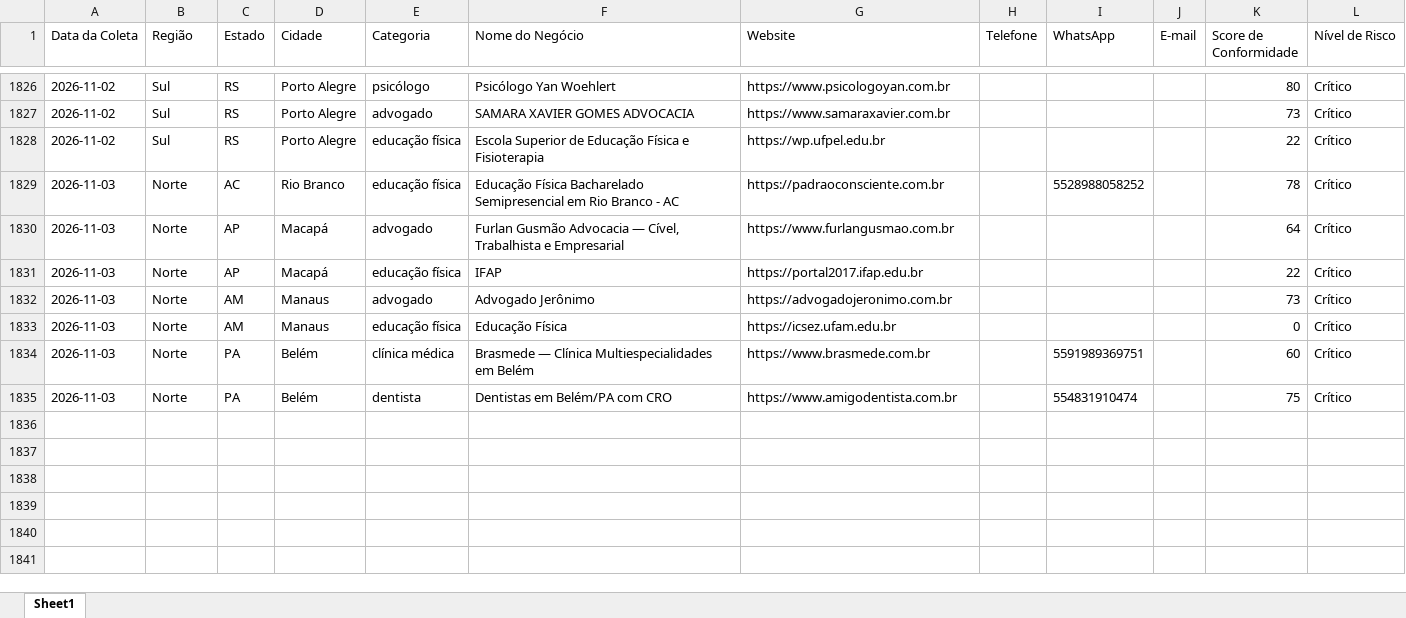
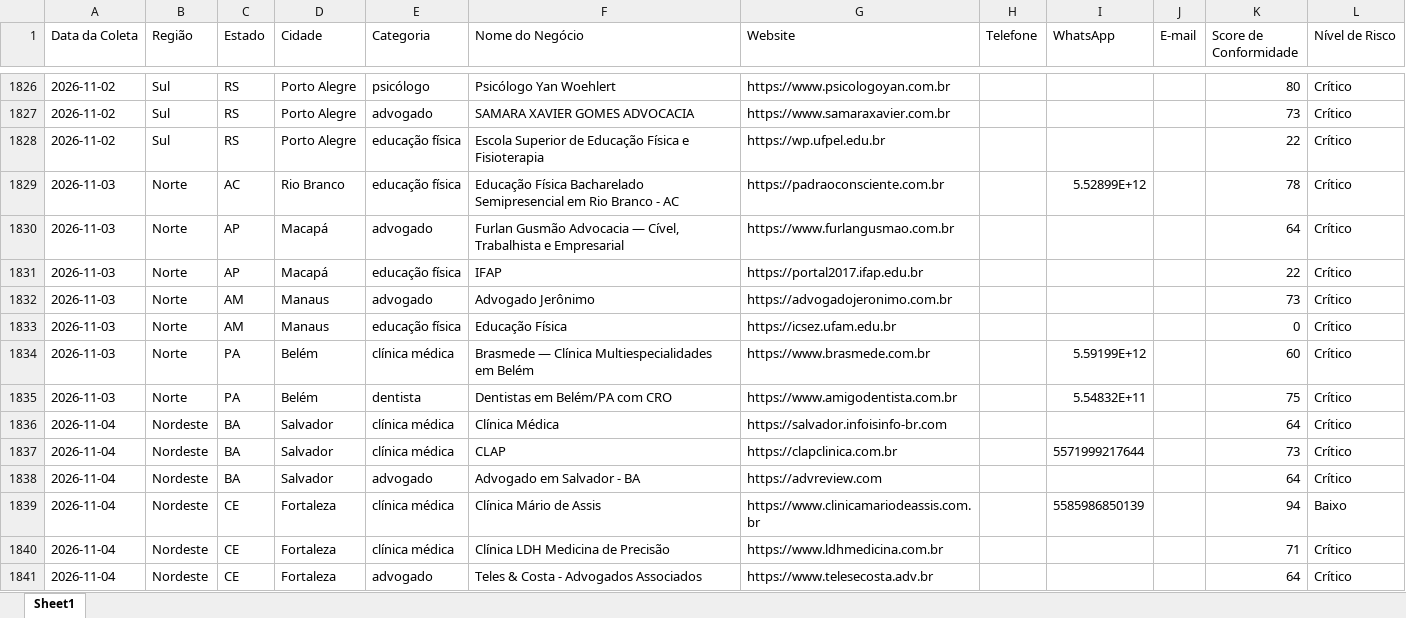
Before and after one commit to leandroeriksonoliveira/veltrodigital, an Excel workbook: leads_automation/data/leads_conformidade_brasil.xlsx, sheet Sheet1, drawn as a sheet; only a part is shown, gaps mark what is left out; values as stored, in another font and other column widths than the file's, no borders; the diff names each change by its address in the sheet, - before the commit and + after, or states it on an @@ line.

```diff
--- a/leads_automation/data/leads_conformidade_brasil.xlsx (sheet Sheet1)
+++ b/leads_automation/data/leads_conformidade_brasil.xlsx (sheet Sheet1)
-I1829 (WhatsApp): 5528988058252
+I1829 (WhatsApp): 5.52899E+12
-I1834 (WhatsApp): 5591989369751
+I1834 (WhatsApp): 5.59199E+12
-I1835 (WhatsApp): 554831910474
+I1835 (WhatsApp): 5.54832E+11
+row 1836: 2026-11-04 | Nordeste | BA | Salvador | clínica médica | Clínica Médica | https://salvador.infoisinfo-br.com |  |  |  | 64 | Crítico
+row 1837: 2026-11-04 | Nordeste | BA | Salvador | clínica médica | CLAP | https://clapclinica.com.br |  | 5571999217644 |  | 73 | Crítico
+row 1838: 2026-11-04 | Nordeste | BA | Salvador | advogado | Advogado em Salvador - BA | https://advreview.com |  |  |  | 64 | Crítico
+row 1839: 2026-11-04 | Nordeste | CE | Fortaleza | clínica médica | Clínica Mário de Assis | https://www.clinicamariodeassis.com.br |  | 5585986850139 |  | 94 | Baixo
+row 1840: 2026-11-04 | Nordeste | CE | Fortaleza | clínica médica | Clínica LDH Medicina de Precisão | https://www.ldhmedicina.com.br |  |  |  | 71 | Crítico
+row 1841: 2026-11-04 | Nordeste | CE | Fortaleza | advogado | Teles & Costa - Advogados Associados | https://www.telesecosta.adv.br |  |  |  | 64 | Crítico
```
Also changed, not shown: 1 other file.
